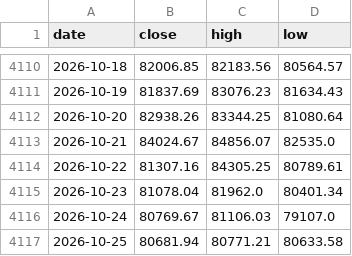
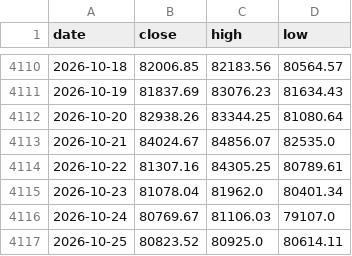
Before and after one commit to soohucn-gif/macro5-dashboard, a CSV file: data/bitcoin.csv, drawn as a sheet; only a part is shown, gaps mark what is left out.

```diff
--- a/data/bitcoin.csv
+++ b/data/bitcoin.csv
@@ -4116,2 +4116,2 @@ date,close,high,low
 2026-10-24,80769.67,81106.03,79107.0
-2026-10-25,80681.94,80771.21,80633.58
+2026-10-25,80823.52,80925.0,80614.11
```
Also changed, not shown: 6 other files.
